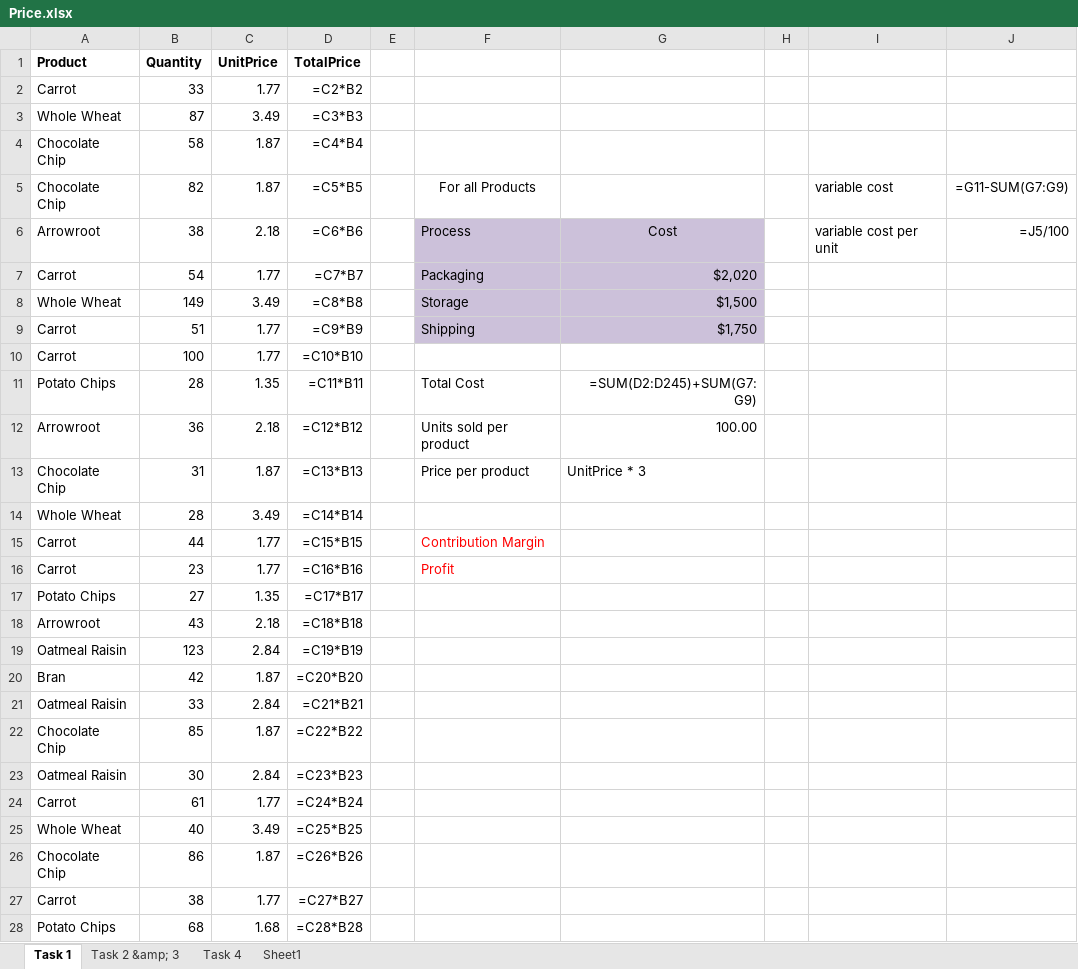
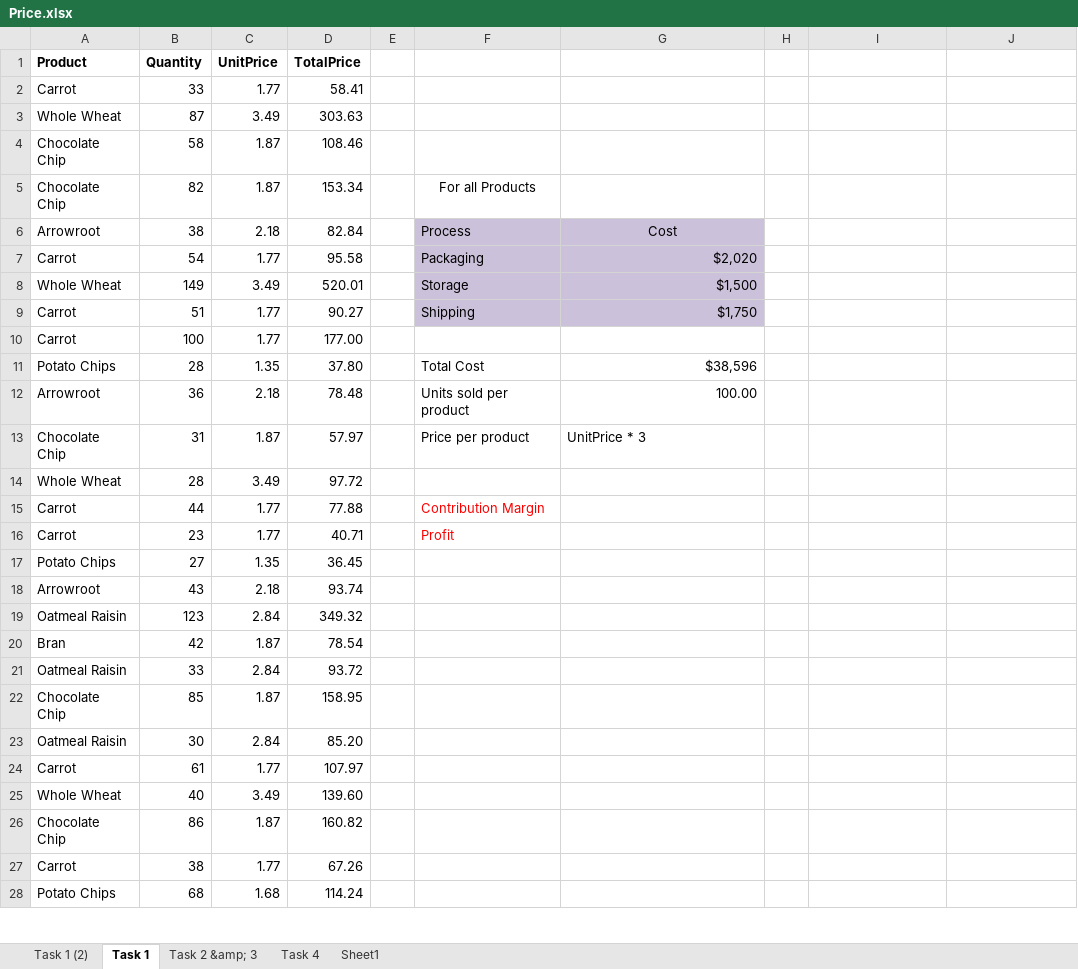
Before and after one commit to Nathan-Bransby-NMT/Dual-Diploma-2024, an Excel workbook: Semester-2/Data-and-Machine-Learning/Assessments/AT1-OptimisingPrice-Presentation/Price.xlsx, sheet Task 1, drawn as a sheet; only a part is shown; values as stored, in another font and other column widths than the file's, no borders; formulas without a stored value are shown as written; the diff covers the shown part only; the diff names each change by its address in the sheet, - before the commit and + after, or states it on an @@ line.

```diff
--- a/Semester-2/Data-and-Machine-Learning/Assessments/AT1-OptimisingPrice-Presentation/Price.xlsx (sheet Task 1)
+++ b/Semester-2/Data-and-Machine-Learning/Assessments/AT1-OptimisingPrice-Presentation/Price.xlsx (sheet Task 1)
+sheet tab: Task 1 (2)
-D2 (TotalPrice): =C2*B2
+D2 (TotalPrice): 58.41
-D3 (TotalPrice): =C3*B3
+D3 (TotalPrice): 303.63
-D4 (TotalPrice): =C4*B4
+D4 (TotalPrice): 108.46
-D5 (TotalPrice): =C5*B5
+D5 (TotalPrice): 153.34
-I5: variable cost
+I5: (empty)
-J5: =G11-SUM(G7:G9)
+J5: (empty)
-D6 (TotalPrice): =C6*B6
+D6 (TotalPrice): 82.84
-I6: variable cost per unit
+I6: (empty)
-J6: =J5/100
+J6: (empty)
-D7 (TotalPrice): =C7*B7
+D7 (TotalPrice): 95.58
-D8 (TotalPrice): =C8*B8
+D8 (TotalPrice): 520.01
-D9 (TotalPrice): =C9*B9
+D9 (TotalPrice): 90.27
-D10 (TotalPrice): =C10*B10
+D10 (TotalPrice): 177.00
-D11 (TotalPrice): =C11*B11
+D11 (TotalPrice): 37.80
-G11: =SUM(D2:D245)+SUM(G7:G9)
+G11: $38,596
-D12 (TotalPrice): =C12*B12
+D12 (TotalPrice): 78.48
-D13 (TotalPrice): =C13*B13
+D13 (TotalPrice): 57.97
-D14 (TotalPrice): =C14*B14
+D14 (TotalPrice): 97.72
-D15 (TotalPrice): =C15*B15
+D15 (TotalPrice): 77.88
-D16 (TotalPrice): =C16*B16
+D16 (TotalPrice): 40.71
-D17 (TotalPrice): =C17*B17
+D17 (TotalPrice): 36.45
-D18 (TotalPrice): =C18*B18
+D18 (TotalPrice): 93.74
-D19 (TotalPrice): =C19*B19
+D19 (TotalPrice): 349.32
-D20 (TotalPrice): =C20*B20
+D20 (TotalPrice): 78.54
-D21 (TotalPrice): =C21*B21
+D21 (TotalPrice): 93.72
-D22 (TotalPrice): =C22*B22
+D22 (TotalPrice): 158.95
-D23 (TotalPrice): =C23*B23
+D23 (TotalPrice): 85.20
-D24 (TotalPrice): =C24*B24
+D24 (TotalPrice): 107.97
-D25 (TotalPrice): =C25*B25
+D25 (TotalPrice): 139.60
-D26 (TotalPrice): =C26*B26
+D26 (TotalPrice): 160.82
-D27 (TotalPrice): =C27*B27
+D27 (TotalPrice): 67.26
-D28 (TotalPrice): =C28*B28
+D28 (TotalPrice): 114.24
```
Also changed, not shown: 217 edited cells elsewhere in this sheet, sheet Task 2 &amp; 3, sheet Task 4, 1 other file.
